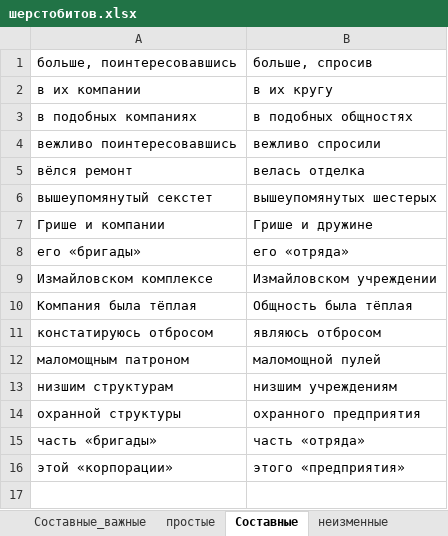
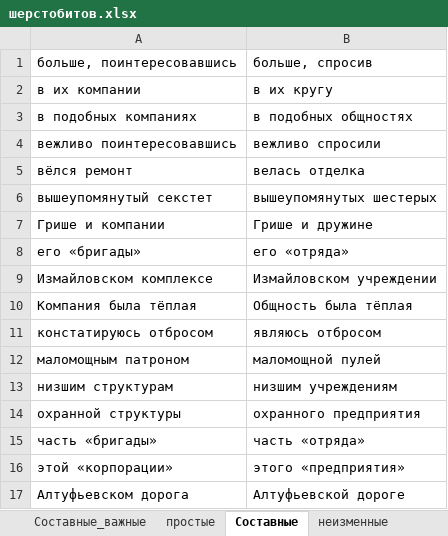
Before and after one commit to AveNRU/text_changer, an Excel workbook: словари/шерстобитов.xlsx, sheet Составные, drawn as a sheet; values as stored, in another font and other column widths than the file's, no borders; the diff names each change by its address in the sheet, - before the commit and + after, or states it on an @@ line.

```diff
--- a/словари/шерстобитов.xlsx (sheet Составные)
+++ b/словари/шерстобитов.xlsx (sheet Составные)
+row 17: Алтуфьевском дорога | Алтуфьевской дороге
```
Also changed, not shown: sheet ошибки, sheet неизменные_короткие, 4 other files.
